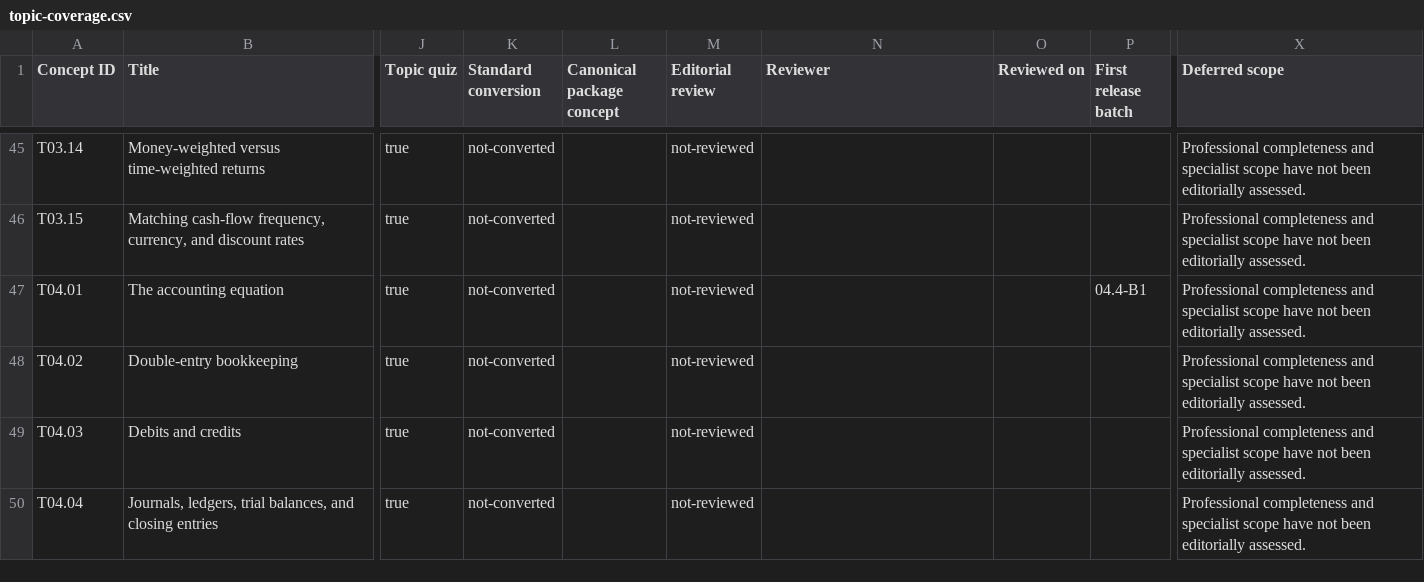
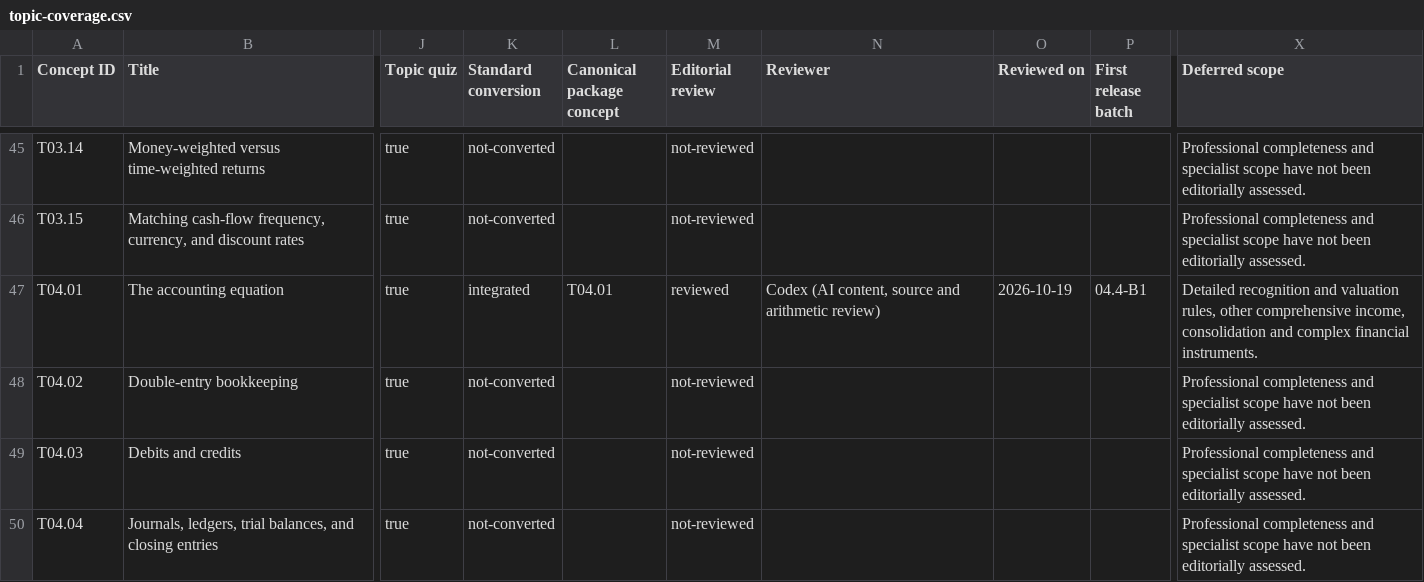
Before and after one commit to mba25raj-art/FinanceMap, a CSV file: docs/topic-coverage.csv, drawn as a sheet; only a part is shown, gaps mark what is left out; the diff covers the shown part only; the diff names each change by its address in the sheet, - before the commit and + after, or states it on an @@ line.

Commit message:
Convert accounting and collections lesson batch (04.4-B1)

```diff
--- a/docs/topic-coverage.csv
+++ b/docs/topic-coverage.csv
-K47 (Standard conversion): not-converted
+K47 (Standard conversion): integrated
-L47 (Canonical package concept): (empty)
+L47 (Canonical package concept): T04.01
-M47 (Editorial review): not-reviewed
+M47 (Editorial review): reviewed
-N47 (Reviewer): (empty)
+N47 (Reviewer): Codex (AI content, source and arithmetic review)
-O47 (Reviewed on): (empty)
+O47 (Reviewed on): 2026-10-19
-X47 (Deferred scope): Professional completeness and specialist scope have not been editorially assessed.
+X47 (Deferred scope): Detailed recognition and valuation rules, other comprehensive income, consolidation and complex financial instruments.
```
Also changed, not shown: 24 edited cells elsewhere in this file, 20 other files.
